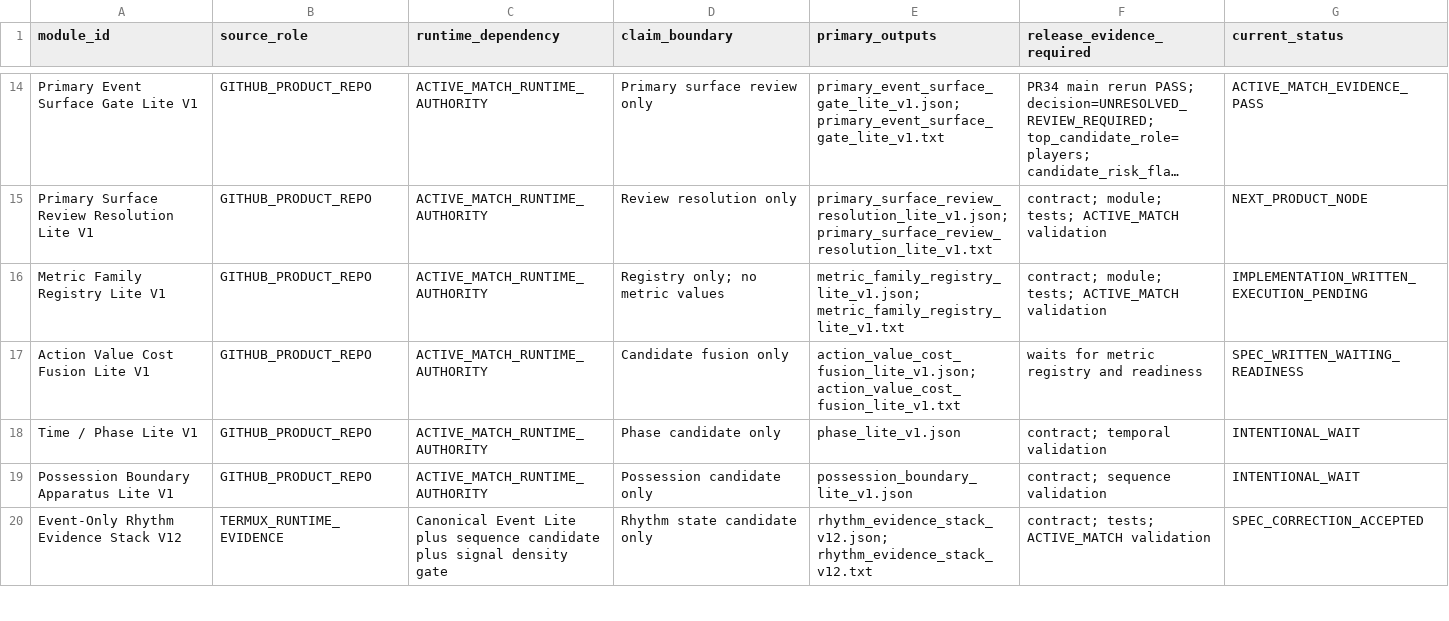
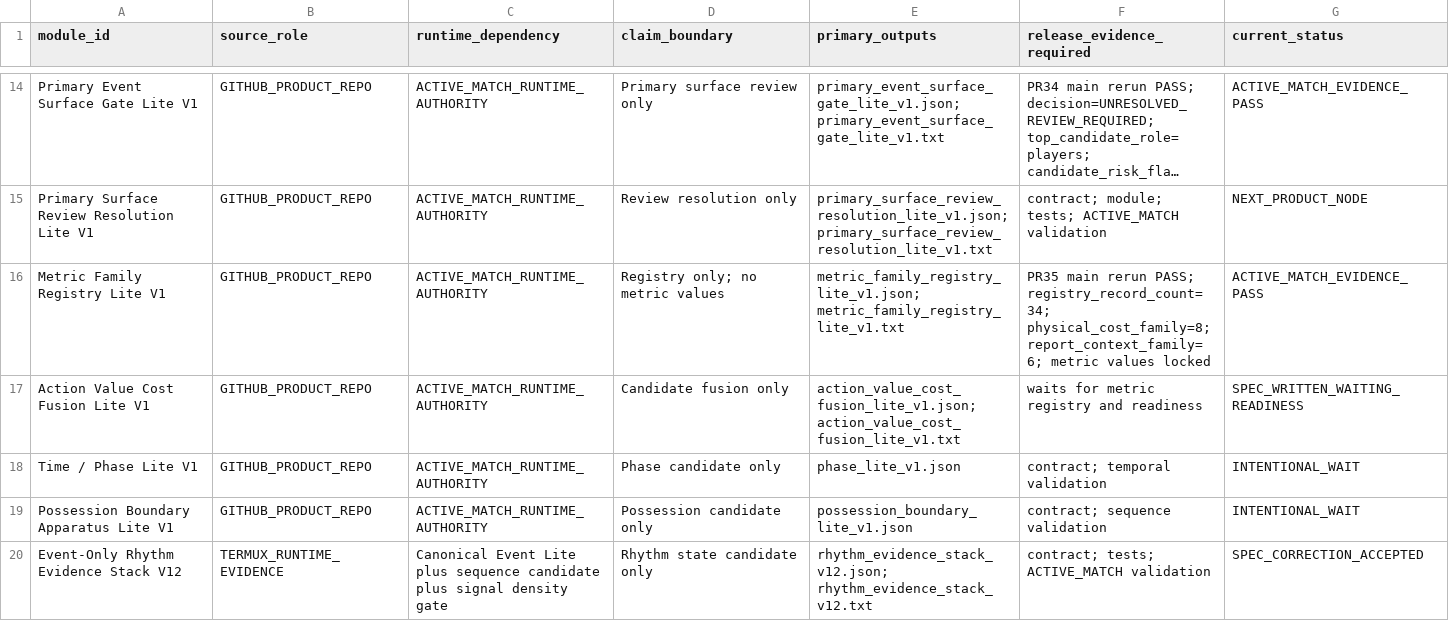
Before and after one commit to Hikmetpinarbas/hpfa, a TSV file: docs/governance/runtime_pack_v1/module_governance_matrix.tsv, drawn as a sheet; only a part is shown, gaps mark what is left out; long unchanged cells end in …; the diff names each change by its address in the sheet, - before the commit and + after, or states it on an @@ line.

Commit message:
Promote Metric Family Registry ACTIVE_MATCH evidence pass

```diff
--- a/docs/governance/runtime_pack_v1/module_governance_matrix.tsv
+++ b/docs/governance/runtime_pack_v1/module_governance_matrix.tsv
-F16 (release_evidence_required): contract; module; tests; ACTIVE_MATCH validation
+F16 (release_evidence_required): PR35 main rerun PASS; registry_record_count=34; physical_cost_family=8; report_context_family=6; metric values locked
-G16 (current_status): IMPLEMENTATION_WRITTEN_EXECUTION_PENDING
+G16 (current_status): ACTIVE_MATCH_EVIDENCE_PASS
```
